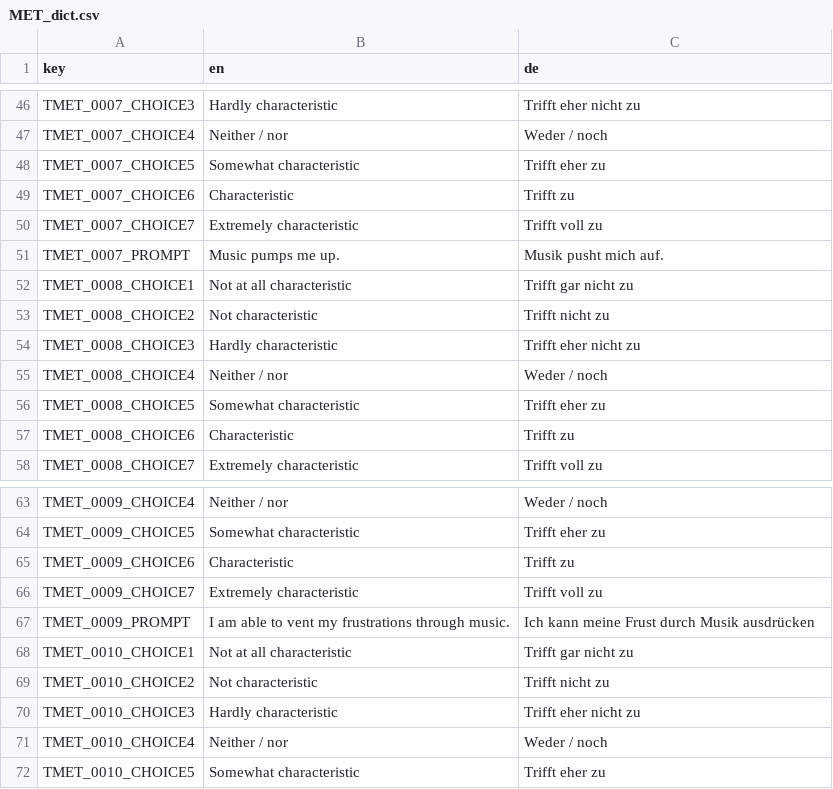
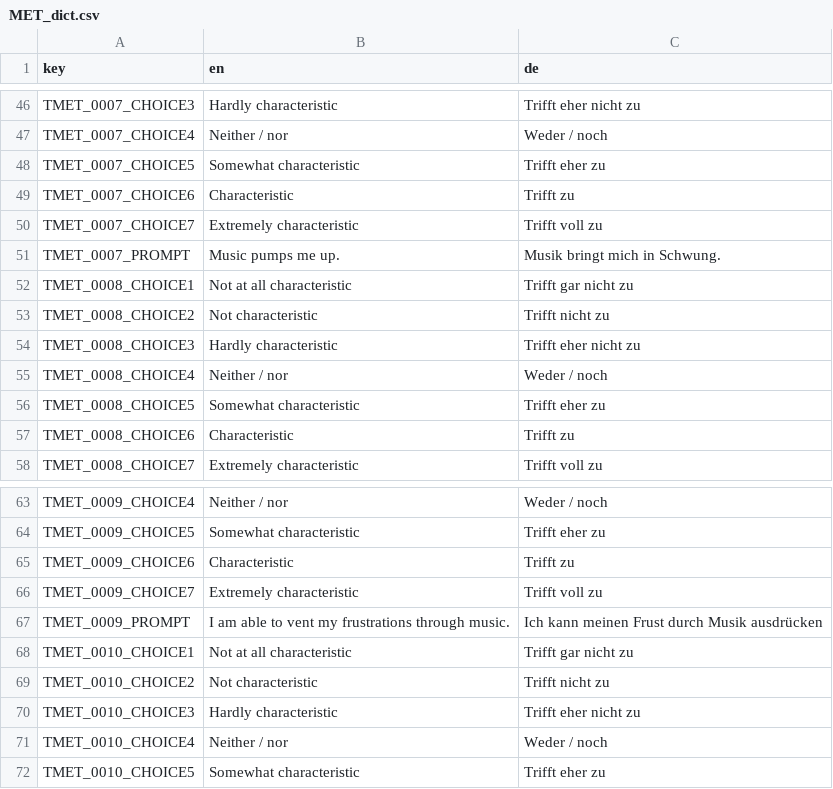
Before and after one commit to fmhoeger/psyquest, a CSV file: data_raw/dicts/MET_dict.csv, drawn as a sheet; only a part is shown, gaps mark what is left out.

```diff
--- a/data_raw/dicts/MET_dict.csv
+++ b/data_raw/dicts/MET_dict.csv
@@ -50,3 +50,3 @@ TMET_0007_CHOICE6;Characteristic;Trifft zu
 TMET_0007_CHOICE7;Extremely characteristic;Trifft voll zu
-TMET_0007_PROMPT;Music pumps me up.;Musik pusht mich auf.
+TMET_0007_PROMPT;Music pumps me up.;Musik bringt mich in Schwung.
 TMET_0008_CHOICE1;Not at all characteristic;Trifft gar nicht zu
@@ -66,3 +66,3 @@ TMET_0009_CHOICE6;Characteristic;Trifft zu
 TMET_0009_CHOICE7;Extremely characteristic;Trifft voll zu
-TMET_0009_PROMPT;I am able to vent my frustrations through music.;Ich kann meine Frust durch Musik ausdrücken
+TMET_0009_PROMPT;I am able to vent my frustrations through music.;Ich kann meinen Frust durch Musik ausdrücken
 TMET_0010_CHOICE1;Not at all characteristic;Trifft gar nicht zu
```
Also changed, not shown: 4 other files.
